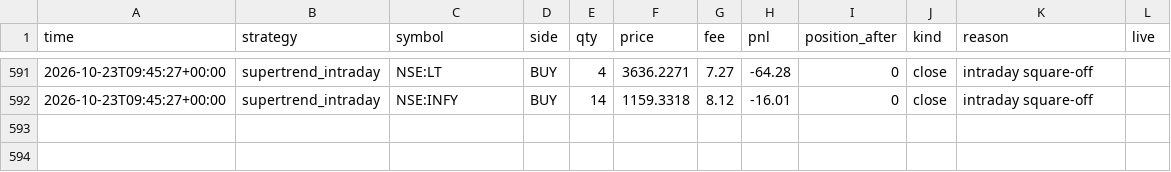
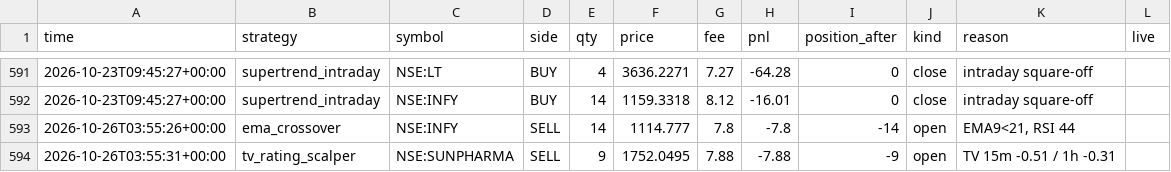
Before and after one commit to Yuvansh-Shah/algo-trading-platform, a CSV file: state/trades.csv, drawn as a sheet; only a part is shown, gaps mark what is left out; the diff names each change by its address in the sheet, - before the commit and + after, or states it on an @@ line.

```diff
--- a/state/trades.csv
+++ b/state/trades.csv
+row 593: 2026-10-26T03:55:26+00:00 | ema_crossover | NSE:INFY | SELL | 14 | 1114.777 | 7.8 | -7.8 | -14 | open | EMA9<21, RSI 44
+row 594: 2026-10-26T03:55:31+00:00 | tv_rating_scalper | NSE:SUNPHARMA | SELL | 9 | 1752.0495 | 7.88 | -7.88 | -9 | open | TV 15m -0.51 / 1h -0.31
```
Also changed, not shown: state/equity.csv, 6 other files.
